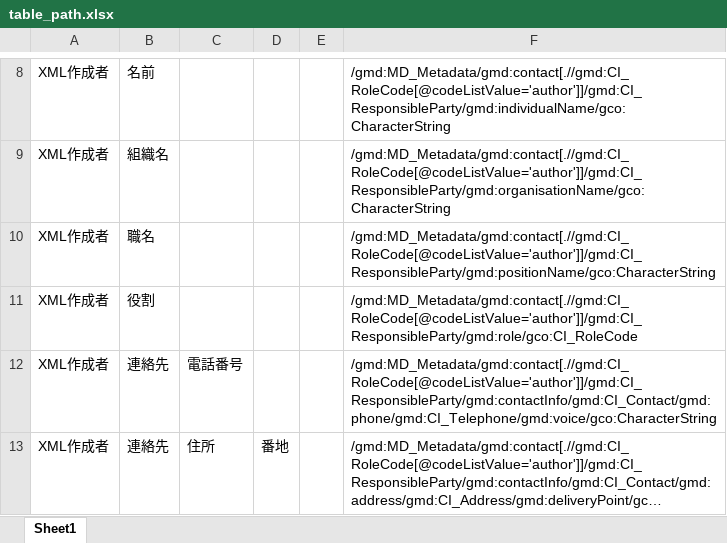
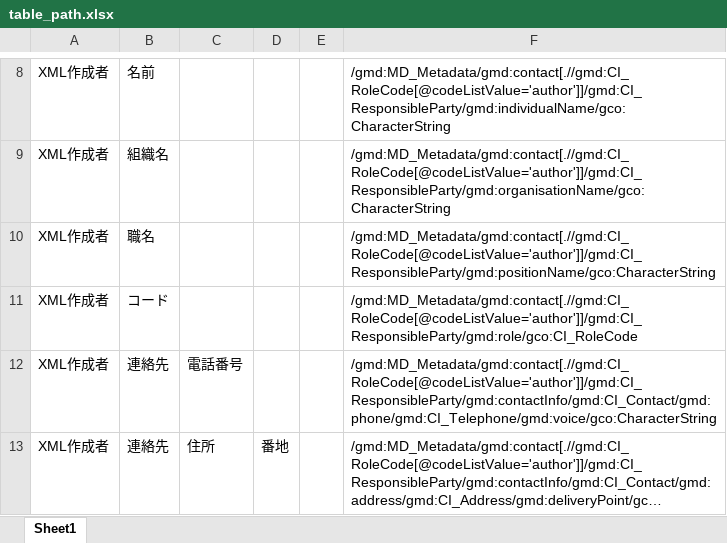
Before and after one commit to AMIDER-dev/XmlToExcel, an Excel workbook: examples/output/table_path.xlsx, sheet Sheet1, drawn as a sheet; only a part is shown, gaps mark what is left out; long unchanged cells end in …; values as stored, in another font and other column widths than the file's, no borders; the diff covers the shown part only; the diff names each change by its address in the sheet, - before the commit and + after, or states it on an @@ line.

```diff
--- a/examples/output/table_path.xlsx (sheet Sheet1)
+++ b/examples/output/table_path.xlsx (sheet Sheet1)
-B11: 役割
+B11: コード
```
Also changed, not shown: 7 added rows, 2 removed rows and 52 edited cells elsewhere in this sheet, examples/output/table.xlsx, 5 other files.
